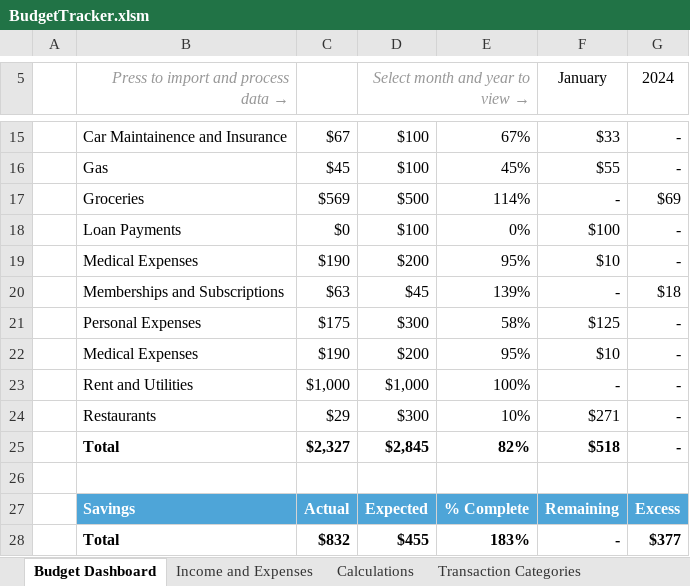
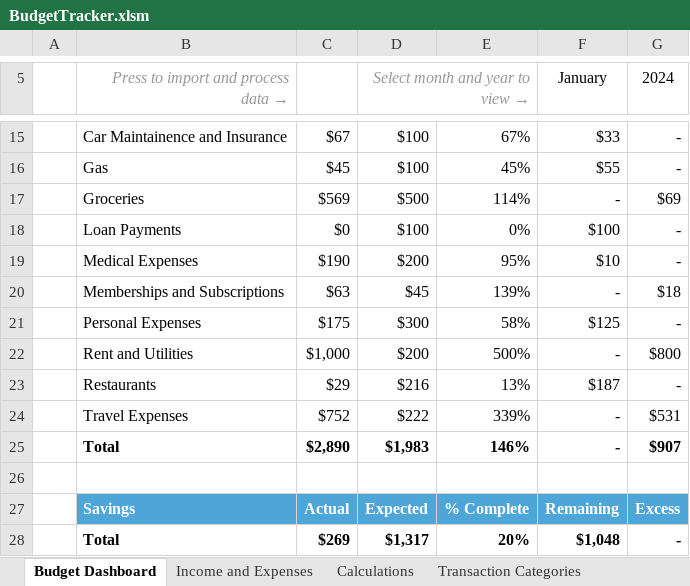
Before and after one commit to diegosol127/FinanceTools, an Excel workbook: BudgetTracker.xlsm, sheet Budget Dashboard, drawn as a sheet; only a part is shown, gaps mark what is left out; values as stored, in another font and other column widths than the file's, no borders; charts and pictures and conditional formats not drawn; removed rows and columns are numbered as before the commit, all else as after; the diff names each change by its address in the sheet, - before the commit and + after, or states it on an @@ line.

Commit message:
Fix merge errors
- Fix search key for internal transactions
- Update how net gain is computed
- Update JSON parser to isolate income and expenses from alternatives

```diff
--- a/BudgetTracker.xlsm (sheet Budget Dashboard)
+++ b/BudgetTracker.xlsm (sheet Budget Dashboard)
-row 22:  | Medical Expenses | $190 | $200 | 95% | $10 | -
-D22 (Select month and year to view →): $1,000
+D22 (Select month and year to view →): $200
-E22: 100%
+E22: 500%
-G22 (2024): -
+G22 (2024): $800
-D23 (Select month and year to view →): $300
+D23 (Select month and year to view →): $216
-E23: 10%
+E23: 13%
-F23 (January): $271
+F23 (January): $187
-row 25:  | Total | $2,327 | $2,845 | 82% | $518 | -
+row 24:  | Travel Expenses | $752 | $222 | 339% | - | $531
+row 25:  | Total | $2,890 | $1,983 | 146% | - | $907
-row 28:  | Total | $832 | $455 | 183% | - | $377
+row 28:  | Total | $269 | $1,317 | 20% | $1,048 | -
```
Also changed, not shown: formulas that keep their value, charts or pictures, 4 other files.
